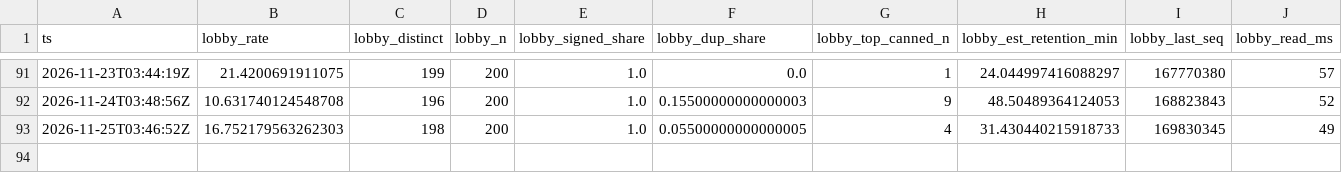
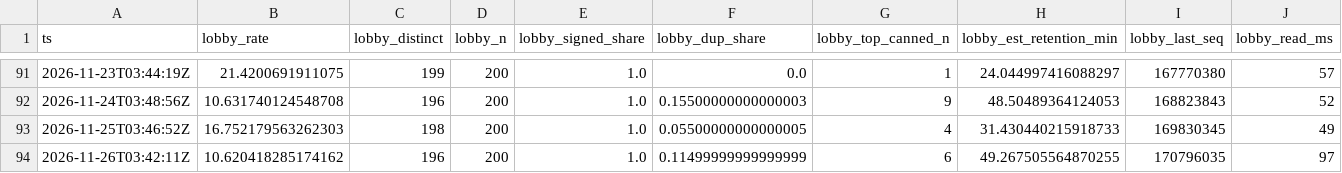
Before and after one commit to hahiri/technocore-did-agent, a CSV file: data/observatory.csv, drawn as a sheet; only a part is shown, gaps mark what is left out; rows hold the shown columns only; the diff names each change by its address in the sheet, - before the commit and + after, or states it on an @@ line.

Commit message:
data: observatory + market-desk 2026-11-26

```diff
--- a/data/observatory.csv
+++ b/data/observatory.csv
+row 94: 2026-11-26T03:42:11Z | 10.620418285174162 | 196 | 200 | 1.0 | 0.11499999999999999 | 6 | 49.267505564870255 | 170796035 | 97
```
Also changed, not shown: data/market_desk.csv, 1 other file.
